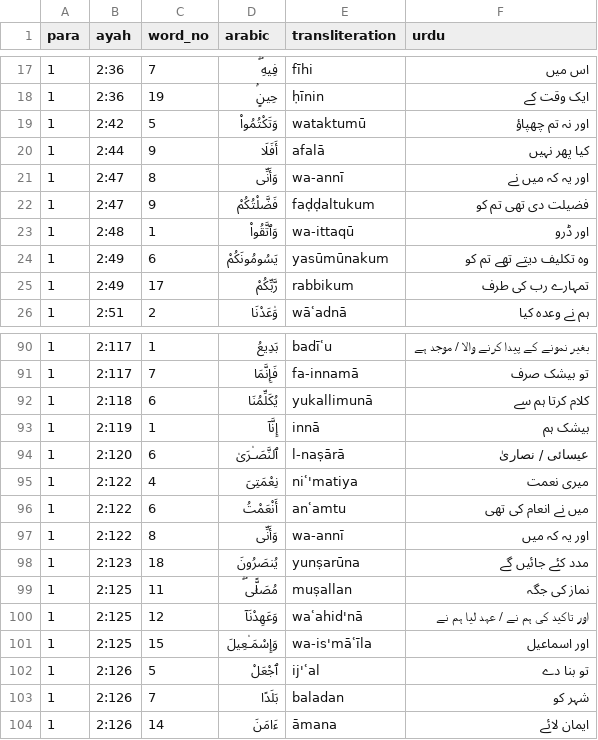
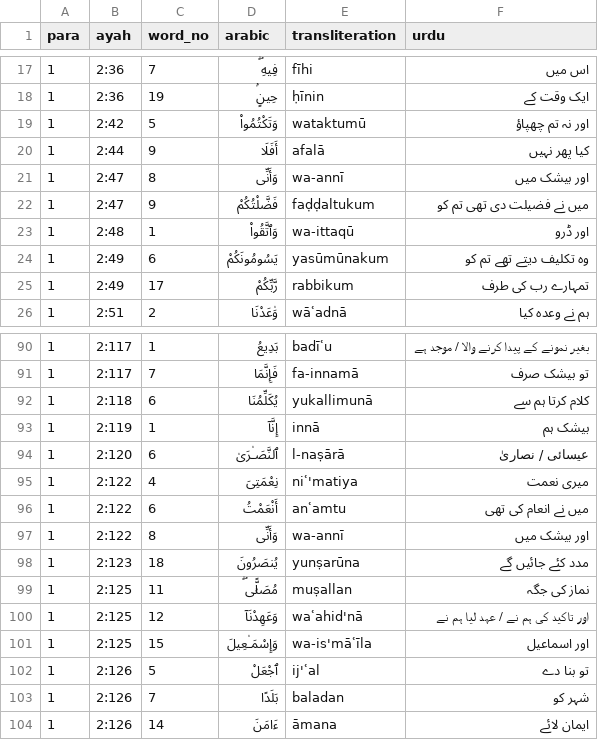
Before and after one commit to mohsingdp-ai/Marifatul-Quran, a CSV file: word-gloss-fixes.csv, drawn as a sheet; only a part is shown, gaps mark what is left out.

```diff
--- a/word-gloss-fixes.csv
+++ b/word-gloss-fixes.csv
@@ -20,4 +20,4 @@ para,ayah,word_no,arabic,transliteration,urdu
 1,2:44,9,أَفَلَا,afalā,کیا پھر نہیں
-1,2:47,8,وَأَنِّى,wa-annī,اور یہ کہ میں نے
-1,2:47,9,فَضَّلْتُكُمْ,faḍḍaltukum,فضیلت دی تھی تم کو
+1,2:47,8,وَأَنِّى,wa-annī,اور بیشک میں
+1,2:47,9,فَضَّلْتُكُمْ,faḍḍaltukum,میں نے فضیلت دی تھی تم کو
 1,2:48,1,وَٱتَّقُوا۟,wa-ittaqū,اور ڈرو
@@ -96,3 +96,3 @@ para,ayah,word_no,arabic,transliteration,urdu
 1,2:122,6,أَنْعَمْتُ,anʿamtu,میں نے انعام کی تھی
-1,2:122,8,وَأَنِّى,wa-annī,اور یہ کہ میں
+1,2:122,8,وَأَنِّى,wa-annī,اور بیشک میں
 1,2:123,18,يُنصَرُونَ,yunṣarūna,مدد کئے جائیں گے
```
Also changed, not shown: 1 other file.
